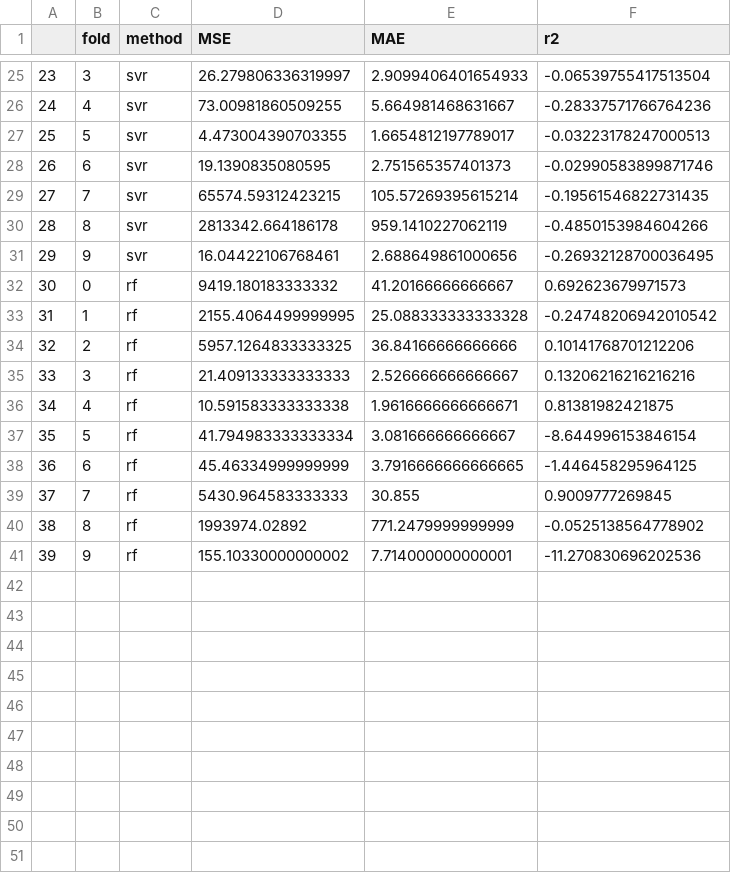
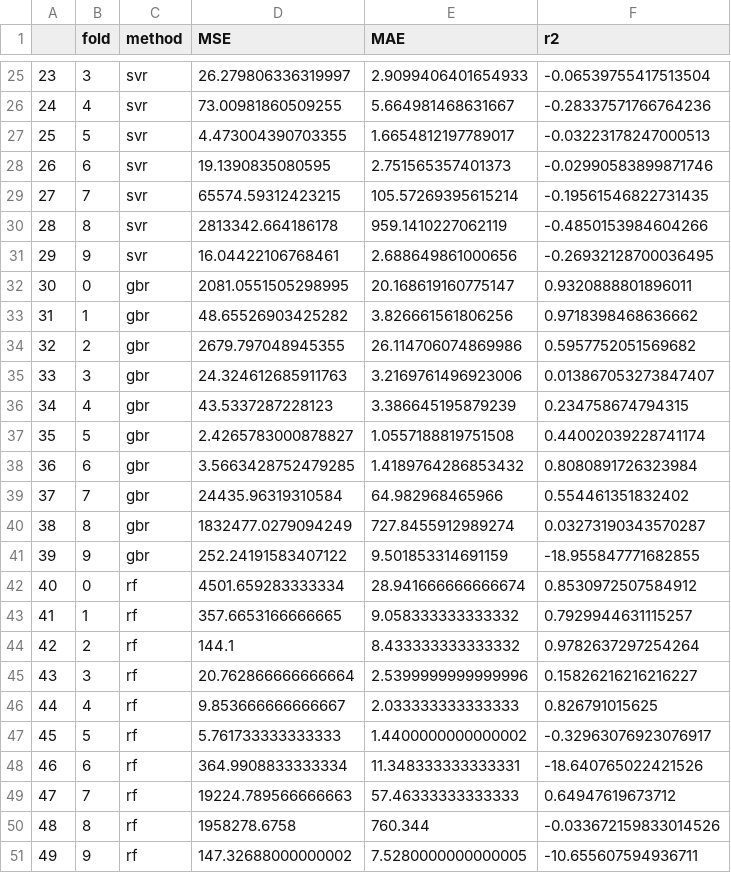
Before and after one commit to firasgerges/covid19countiesprediction, a CSV file: machine-learning/results.csv, drawn as a sheet; only a part is shown, gaps mark what is left out.

```diff
--- a/machine-learning/results.csv
+++ b/machine-learning/results.csv
@@ -31,11 +31,21 @@
 29,9,svr,16.04422106768461,2.688649861000656,-0.26932128700036495
-30,0,rf,9419.180183333332,41.20166666666667,0.692623679971573
-31,1,rf,2155.4064499999995,25.088333333333328,-0.24748206942010542
-32,2,rf,5957.1264833333325,36.84166666666666,0.10141768701212206
-33,3,rf,21.409133333333333,2.526666666666667,0.13206216216216216
-34,4,rf,10.591583333333338,1.9616666666666671,0.81381982421875
-35,5,rf,41.794983333333334,3.081666666666667,-8.644996153846154
-36,6,rf,45.46334999999999,3.7916666666666665,-1.446458295964125
-37,7,rf,5430.964583333333,30.855,0.9009777269845
-38,8,rf,1993974.02892,771.2479999999999,-0.0525138564778902
-39,9,rf,155.10330000000002,7.714000000000001,-11.270830696202536
+30,0,gbr,2081.0551505298995,20.168619160775147,0.9320888801896011
+31,1,gbr,48.65526903425282,3.826661561806256,0.9718398468636662
+32,2,gbr,2679.797048945355,26.114706074869986,0.5957752051569682
+33,3,gbr,24.324612685911763,3.2169761496923006,0.013867053273847407
+34,4,gbr,43.5337287228123,3.386645195879239,0.234758674794315
+35,5,gbr,2.4265783000878827,1.0557188819751508,0.44002039228741174
+36,6,gbr,3.5663428752479285,1.4189764286853432,0.8080891726323984
+37,7,gbr,24435.96319310584,64.982968465966,0.554461351832402
+38,8,gbr,1832477.0279094249,727.8455912989274,0.03273190343570287
+39,9,gbr,252.24191583407122,9.501853314691159,-18.955847771682855
+40,0,rf,4501.659283333334,28.941666666666674,0.8530972507584912
+41,1,rf,357.6653166666665,9.058333333333332,0.7929944631115257
+42,2,rf,144.1,8.433333333333332,0.9782637297254264
+43,3,rf,20.762866666666664,2.5399999999999996,0.15826216216216227
+44,4,rf,9.853666666666667,2.033333333333333,0.826791015625
+45,5,rf,5.761733333333333,1.4400000000000002,-0.32963076923076917
+46,6,rf,364.9908833333334,11.348333333333331,-18.640765022421526
+47,7,rf,19224.789566666663,57.46333333333333,0.64947619673712
+48,8,rf,1958278.6758,760.344,-0.033672159833014526
+49,9,rf,147.32688000000002,7.5280000000000005,-10.655607594936711
```
Also changed, not shown: 1 other file.
